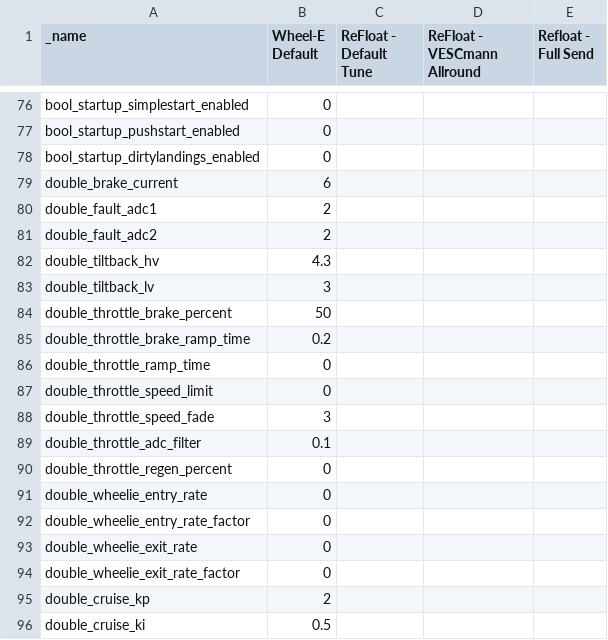
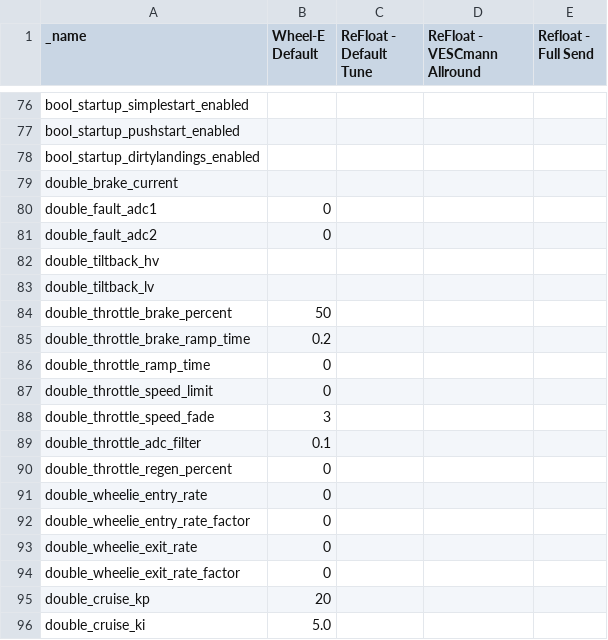
Before and after one commit to buestad/wheel-e, a CSV file: wheel-e_tunes.csv, drawn as a sheet; only a part is shown, gaps mark what is left out; the diff covers the shown part only; the diff names each change by its address in the sheet, - before the commit and + after, or states it on an @@ line.

Commit message:
Wheel-E Default tune: Removed some values that other tunes did not set. Set ADC footpad limits to 0. Update cruice PID values

```diff
--- a/wheel-e_tunes.csv
+++ b/wheel-e_tunes.csv
-B76:B78 (Wheel-E Default): 0
+B76:B78 (Wheel-E Default): (empty)
-B79 (Wheel-E Default): 6
+B79 (Wheel-E Default): (empty)
-B80:B81 (Wheel-E Default): 2
+B80:B81 (Wheel-E Default): 0
-B82 (Wheel-E Default): 4.3
+B82 (Wheel-E Default): (empty)
-B83 (Wheel-E Default): 3
+B83 (Wheel-E Default): (empty)
-B95 (Wheel-E Default): 2
+B95 (Wheel-E Default): 20
-B96 (Wheel-E Default): 0.5
+B96 (Wheel-E Default): 5.0
```
Also changed, not shown: 27 edited cells elsewhere in this file.
